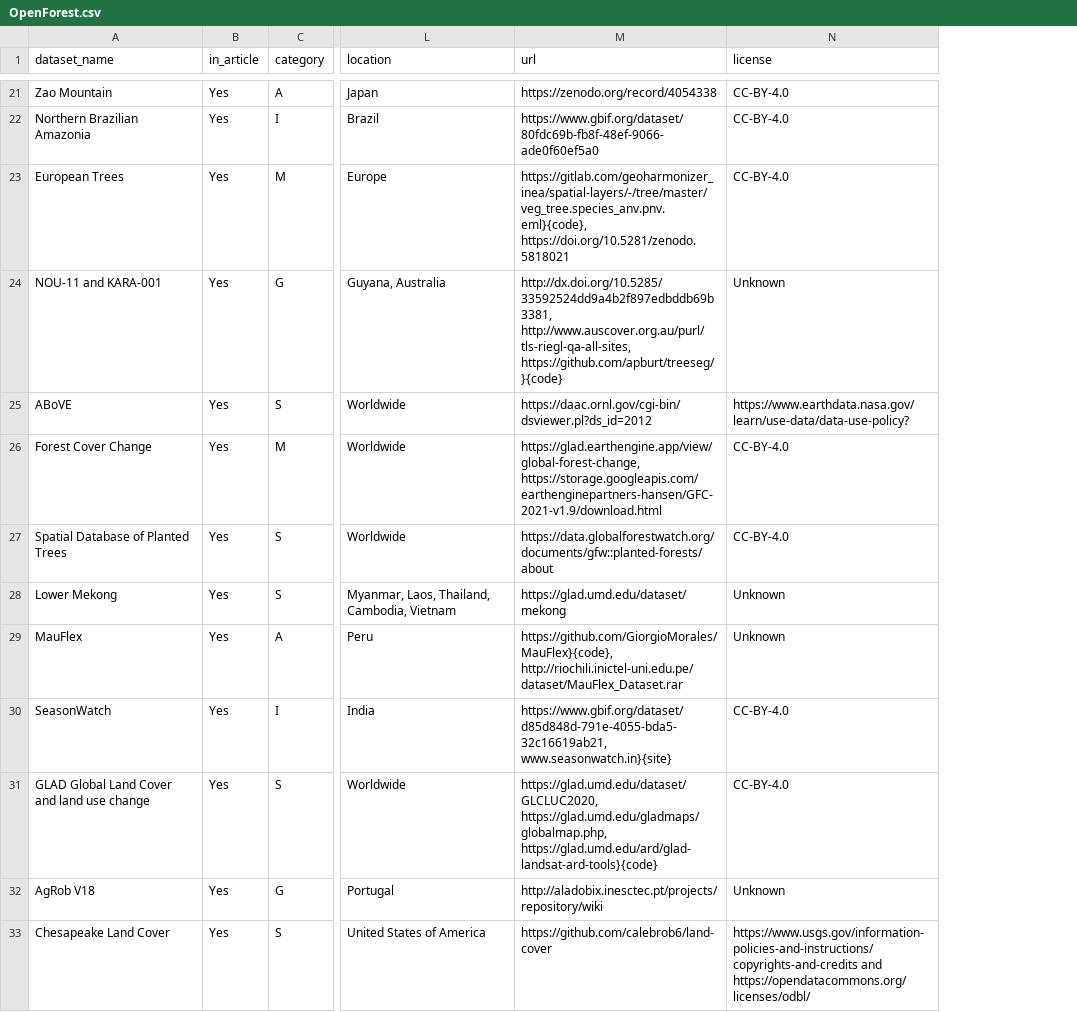
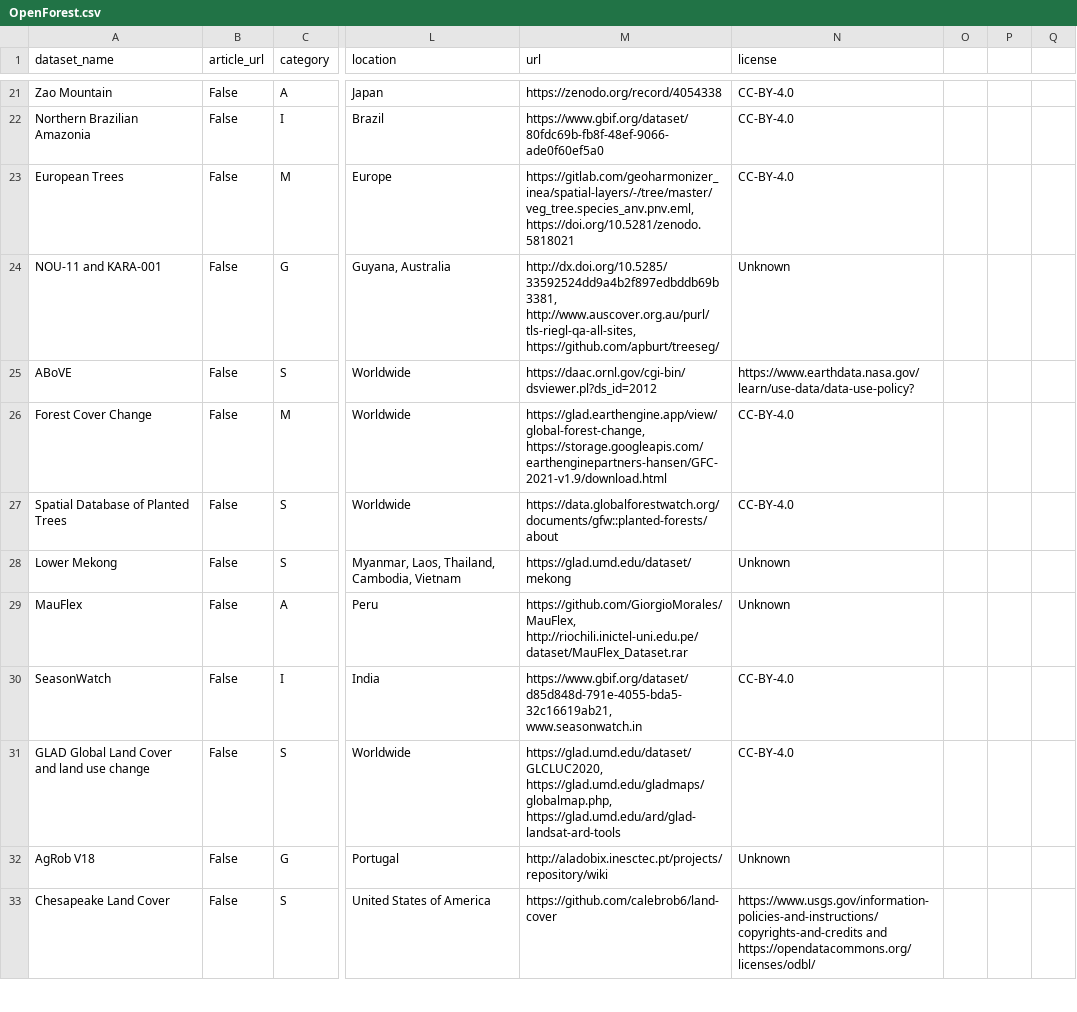
Before and after one commit to RolnickLab/OpenForest, a CSV file: OpenForest.csv, drawn as a sheet; only a part is shown, gaps mark what is left out; removed rows and columns are numbered as before the commit, all else as after; the diff covers the shown part only; the diff names each change by its address in the sheet, - before the commit and + after, or states it on an @@ line.

```diff
--- a/OpenForest.csv
+++ b/OpenForest.csv
-column B (in_article), rows 21-33: all Yes
+column B (article_url), rows 21-33: all False
+column O, empty
+column P, empty
+column Q, empty
-M23 (url): https://gitlab.com/geoharmonizer_inea/spatial-layers/-/tree/master/veg_tree.species_anv.pnv.eml}{code}, https://doi.org/10.5281/zenodo.5818021
+M23 (url): https://gitlab.com/geoharmonizer_inea/spatial-layers/-/tree/master/veg_tree.species_anv.pnv.eml, https://doi.org/10.5281/zenodo.5818021
-M24 (url): http://dx.doi.org/10.5285/33592524dd9a4b2f897edbddb69b3381, http://www.auscover.org.au/purl/tls-riegl-qa-all-sites, https://github.com/apburt/treeseg/}{code}
+M24 (url): http://dx.doi.org/10.5285/33592524dd9a4b2f897edbddb69b3381, http://www.auscover.org.au/purl/tls-riegl-qa-all-sites, https://github.com/apburt/treeseg/
-M29 (url): https://github.com/GiorgioMorales/MauFlex}{code}, http://riochili.inictel-uni.edu.pe/dataset/MauFlex_Dataset.rar
+M29 (url): https://github.com/GiorgioMorales/MauFlex, http://riochili.inictel-uni.edu.pe/dataset/MauFlex_Dataset.rar
-M30 (url): https://www.gbif.org/dataset/d85d848d-791e-4055-bda5-32c16619ab21, www.seasonwatch.in}{site}
+M30 (url): https://www.gbif.org/dataset/d85d848d-791e-4055-bda5-32c16619ab21, www.seasonwatch.in
-M31 (url): https://glad.umd.edu/dataset/GLCLUC2020, https://glad.umd.edu/gladmaps/globalmap.php, https://glad.umd.edu/ard/glad-landsat-ard-tools}{code}
+M31 (url): https://glad.umd.edu/dataset/GLCLUC2020, https://glad.umd.edu/gladmaps/globalmap.php, https://glad.umd.edu/ard/glad-landsat-ard-tools
```
Also changed, not shown: 25 edited cells elsewhere in this file, 4 other files.
